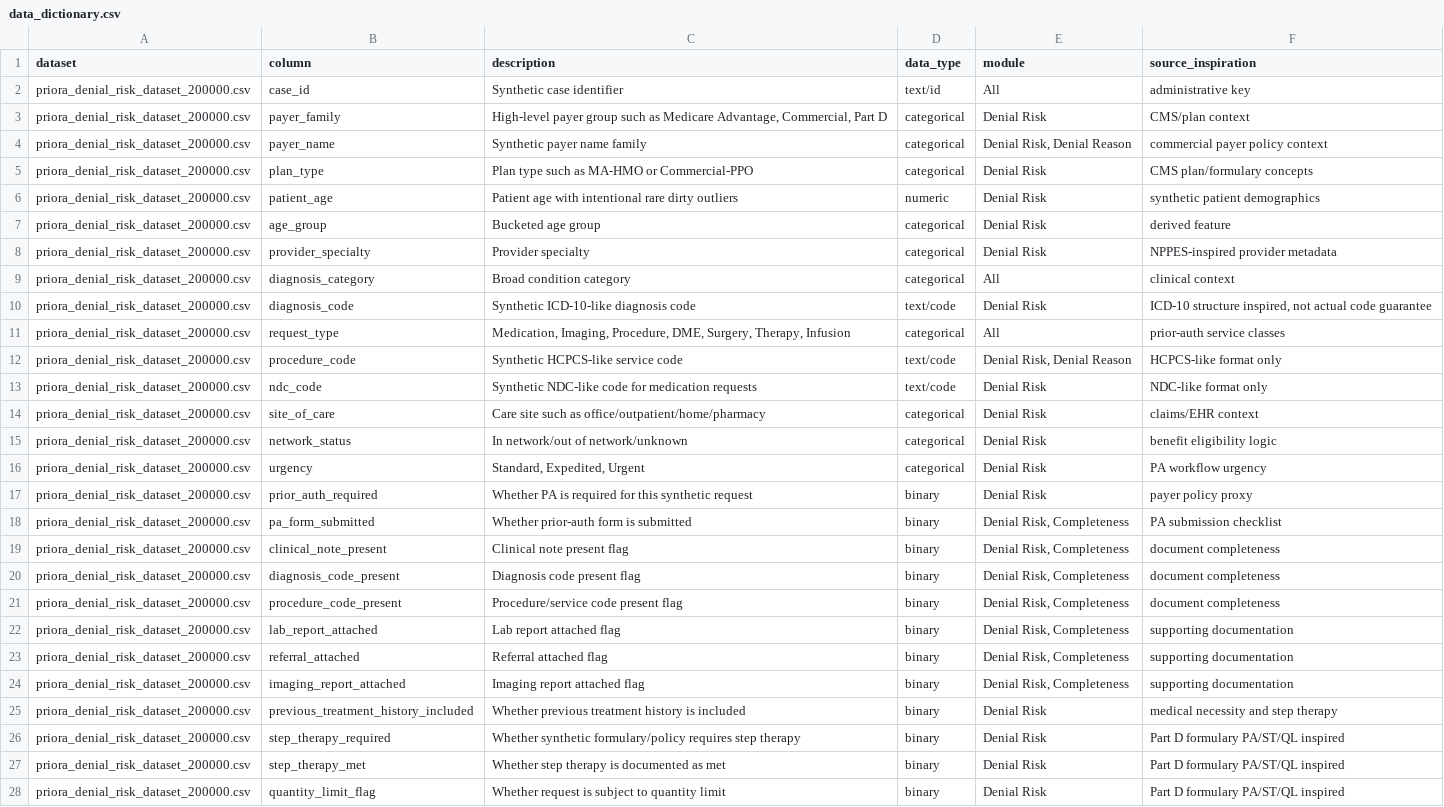
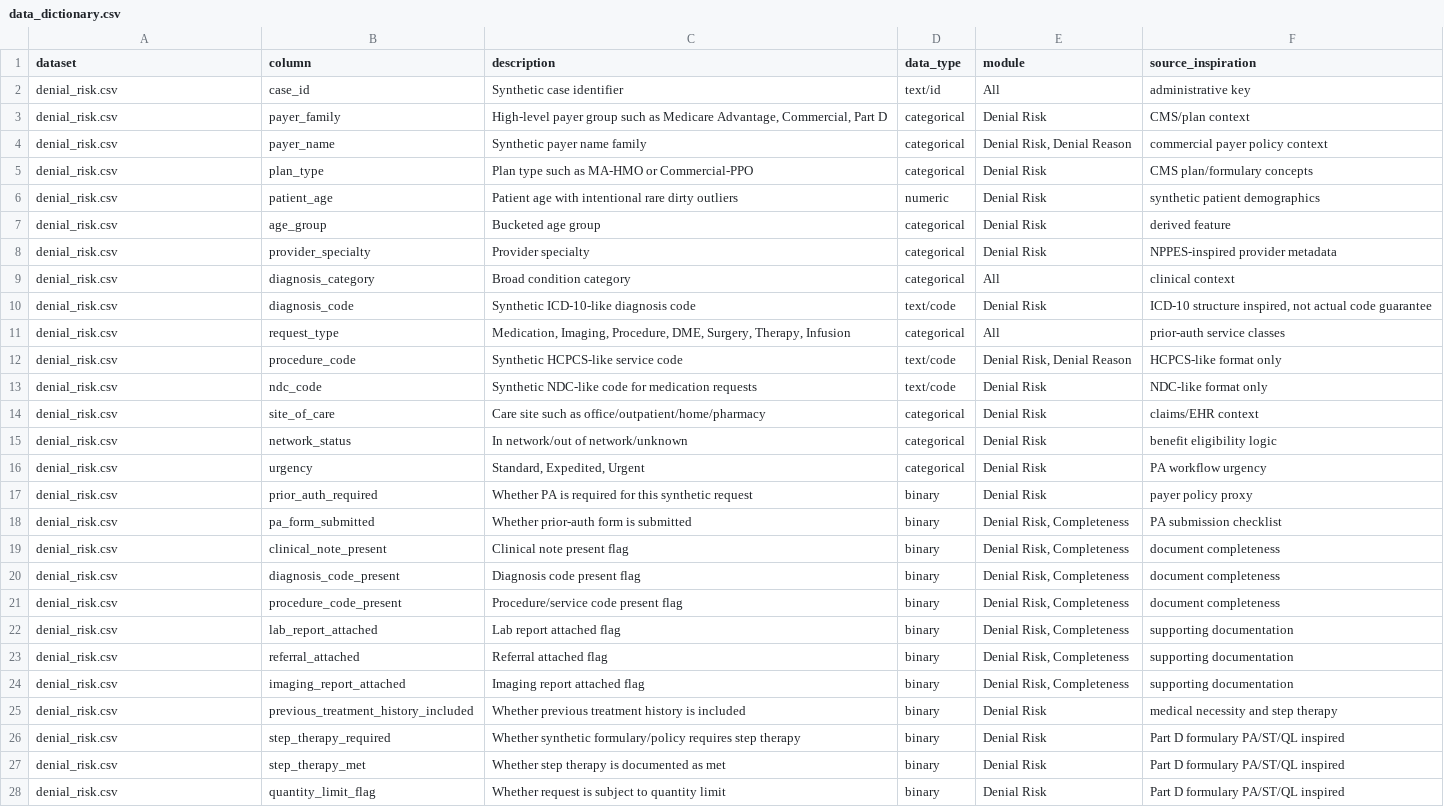
Before and after one commit to mozenjii/Priora, a CSV file: data_dictionary.csv, drawn as a sheet; only a part is shown; the diff covers the shown part only; the diff names each change by its address in the sheet, - before the commit and + after, or states it on an @@ line.

Commit message:
Data Dictionary renamed with correct csv endpoints

```diff
--- a/data_dictionary.csv
+++ b/data_dictionary.csv
-A2:A28 (dataset): priora_denial_risk_dataset_200000.csv
+A2:A28 (dataset): denial_risk.csv
```
Also changed, not shown: 52 edited cells elsewhere in this file.
